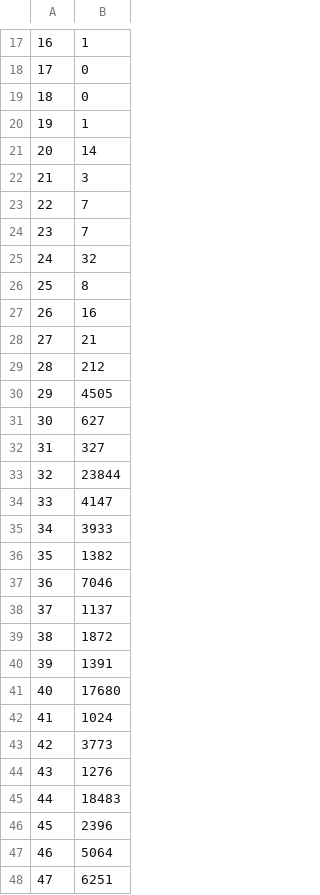
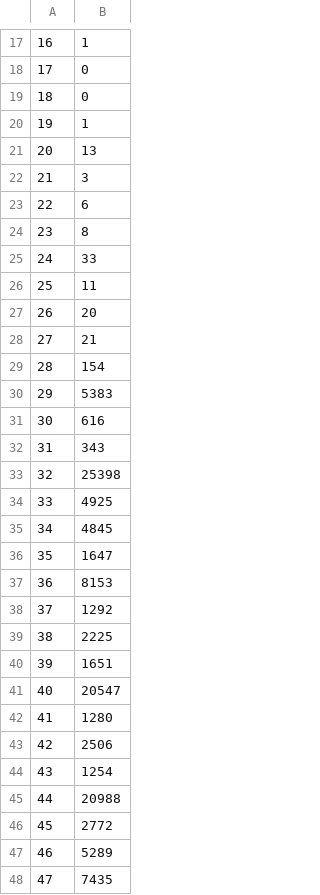
Before and after one commit to thu-cs-lab/tanlabs, a CSV file: scripts/prefixlen.csv, drawn as a sheet; only a part is shown, gaps mark what is left out; the diff covers the shown part only.

```diff
--- a/scripts/prefixlen.csv
+++ b/scripts/prefixlen.csv
@@ -20,29 +20,29 @@
 19,1
-20,14
+20,13
 21,3
-22,7
-23,7
-24,32
-25,8
-26,16
+22,6
+23,8
+24,33
+25,11
+26,20
 27,21
-28,212
-29,4505
-30,627
-31,327
-32,23844
-33,4147
-34,3933
-35,1382
-36,7046
-37,1137
-38,1872
-39,1391
-40,17680
-41,1024
-42,3773
-43,1276
-44,18483
-45,2396
-46,5064
-47,6251
+28,154
+29,5383
+30,616
+31,343
+32,25398
+33,4925
+34,4845
+35,1647
+36,8153
+37,1292
+38,2225
+39,1651
+40,20547
+41,1280
+42,2506
+43,1254
+44,20988
+45,2772
+46,5289
+47,7435
```
Also changed, not shown: 1 edited cell elsewhere in this file, 5 other files.
